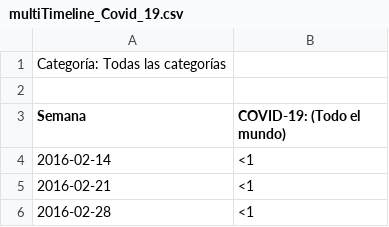
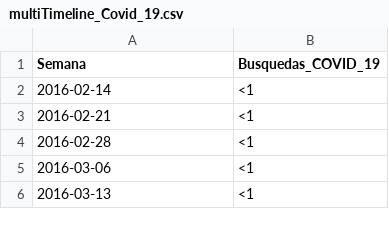
Before and after one commit to ata0k/Bases_de_datos_para_tareas, a CSV file: multiTimeline_Covid_19.csv, drawn as a sheet; only a part is shown; the shorter side is filled out with more unchanged rows.

Commit message:
Update multiTimeline_Covid_19.csv

```diff
--- a/multiTimeline_Covid_19.csv
+++ b/multiTimeline_Covid_19.csv
@@ -1,4 +1,2 @@
-Categoría: Todas las categorías
-
-Semana,COVID-19: (Todo el mundo)
+Semana,Busquedas_COVID_19
 2016-02-14,<1
```
